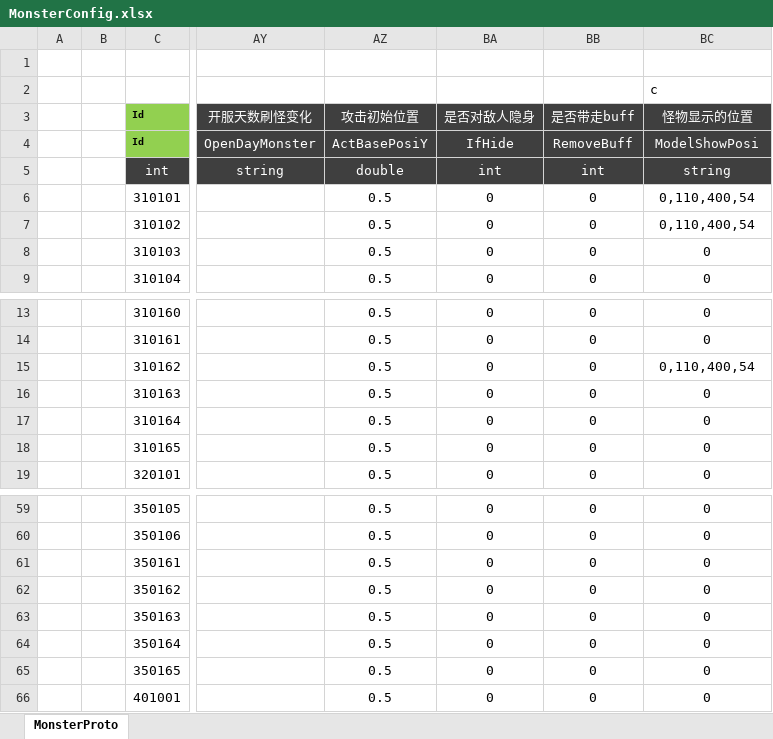
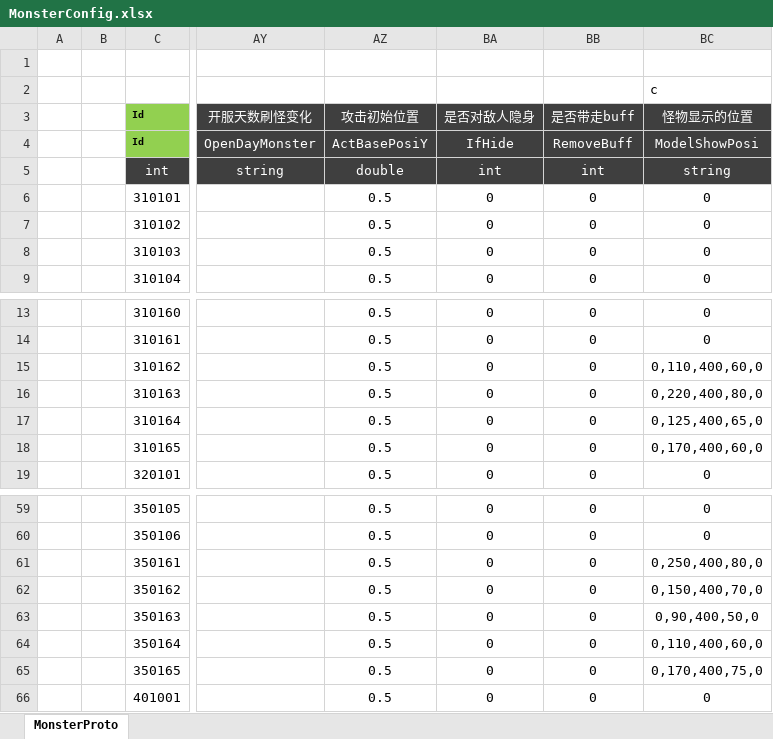
Before and after one commit to csyinghuochong/mengjing, an Excel workbook: Unity/Assets/Config/Excel/MonsterConfig.xlsx, sheet MonsterProto, drawn as a sheet; only a part is shown, gaps mark what is left out; values as stored, in another font and other column widths than the file's, no borders; the diff covers the shown part only; the diff names each change by its address in the sheet, - before the commit and + after, or states it on an @@ line.

```diff
--- a/Unity/Assets/Config/Excel/MonsterConfig.xlsx (sheet MonsterProto)
+++ b/Unity/Assets/Config/Excel/MonsterConfig.xlsx (sheet MonsterProto)
-BC6:BC7 (怪物显示的位置): 0,110,400,54
+BC6:BC7 (怪物显示的位置): 0
-BC15 (怪物显示的位置): 0,110,400,54
+BC15 (怪物显示的位置): 0,110,400,60,0
-BC16 (怪物显示的位置): 0
+BC16 (怪物显示的位置): 0,220,400,80,0
-BC17 (怪物显示的位置): 0
+BC17 (怪物显示的位置): 0,125,400,65,0
-BC18 (怪物显示的位置): 0
+BC18 (怪物显示的位置): 0,170,400,60,0
-BC61 (怪物显示的位置): 0
+BC61 (怪物显示的位置): 0,250,400,80,0
-BC62 (怪物显示的位置): 0
+BC62 (怪物显示的位置): 0,150,400,70,0
-BC63 (怪物显示的位置): 0
+BC63 (怪物显示的位置): 0,90,400,50,0
-BC64 (怪物显示的位置): 0
+BC64 (怪物显示的位置): 0,110,400,60,0
-BC65 (怪物显示的位置): 0
+BC65 (怪物显示的位置): 0,170,400,75,0
```
Also changed, not shown: 15 edited cells elsewhere in this sheet, 11 other files.
